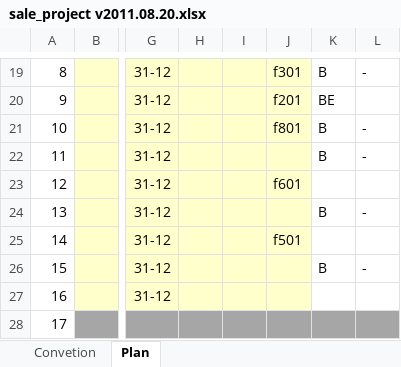
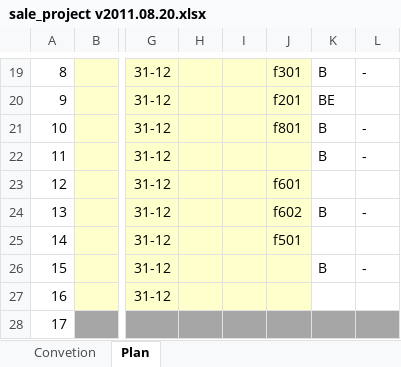
Before and after one commit to nguyendanhtu/sale-project, an Excel workbook: Document/sale_project v2011.08.20.xlsx, sheet Plan, drawn as a sheet; only a part is shown, gaps mark what is left out; values as stored, in another font and other column widths than the file's, no borders; conditional formats not drawn; the diff names each change by its address in the sheet, - before the commit and + after, or states it on an @@ line.

```diff
--- a/Document/sale_project v2011.08.20.xlsx (sheet Plan)
+++ b/Document/sale_project v2011.08.20.xlsx (sheet Plan)
-J24: (empty)
+J24: f602
```
